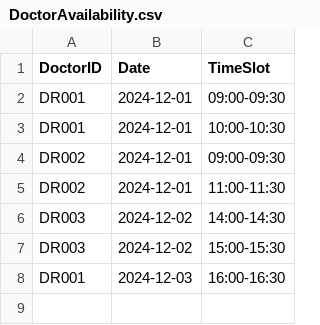
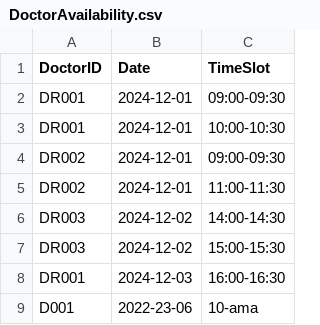
Before and after one commit to kx0224/SC2002-SCEC-Group-5, a CSV file: HMSproject/bin/data/DoctorAvailability.csv, drawn as a sheet; the diff names each change by its address in the sheet, - before the commit and + after, or states it on an @@ line.

```diff
--- a/HMSproject/bin/data/DoctorAvailability.csv
+++ b/HMSproject/bin/data/DoctorAvailability.csv
+row 9: D001 | 2022-23-06 | 10-ama
```
Also changed, not shown: HMSproject/bin/data/Appointment_List.csv, HMSproject/bin/data/Patient_List.csv, 11 other files.
